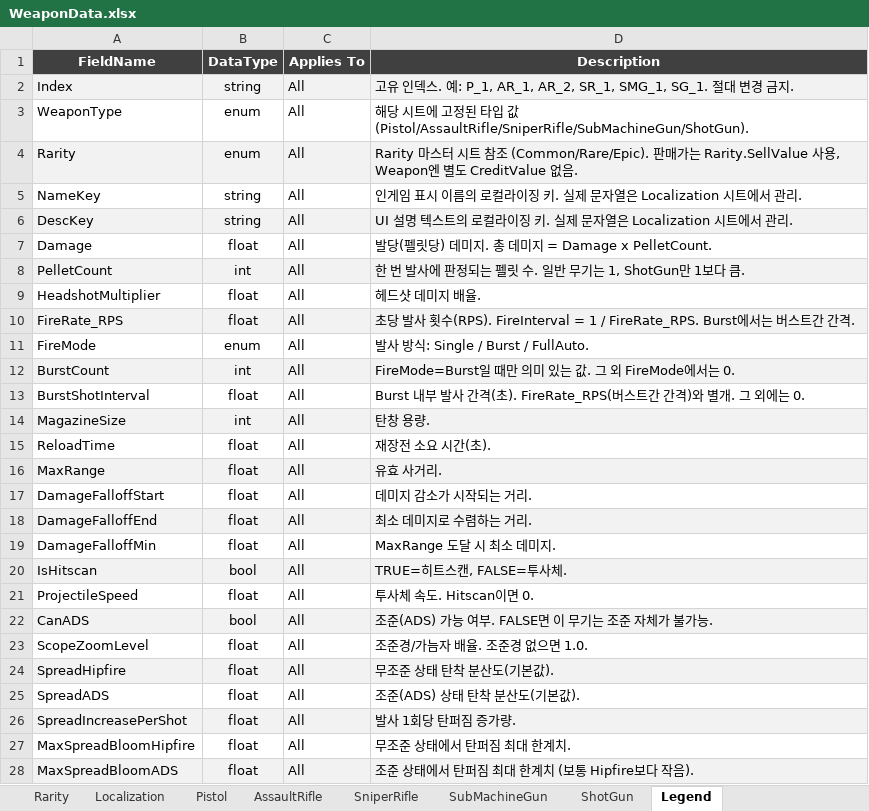
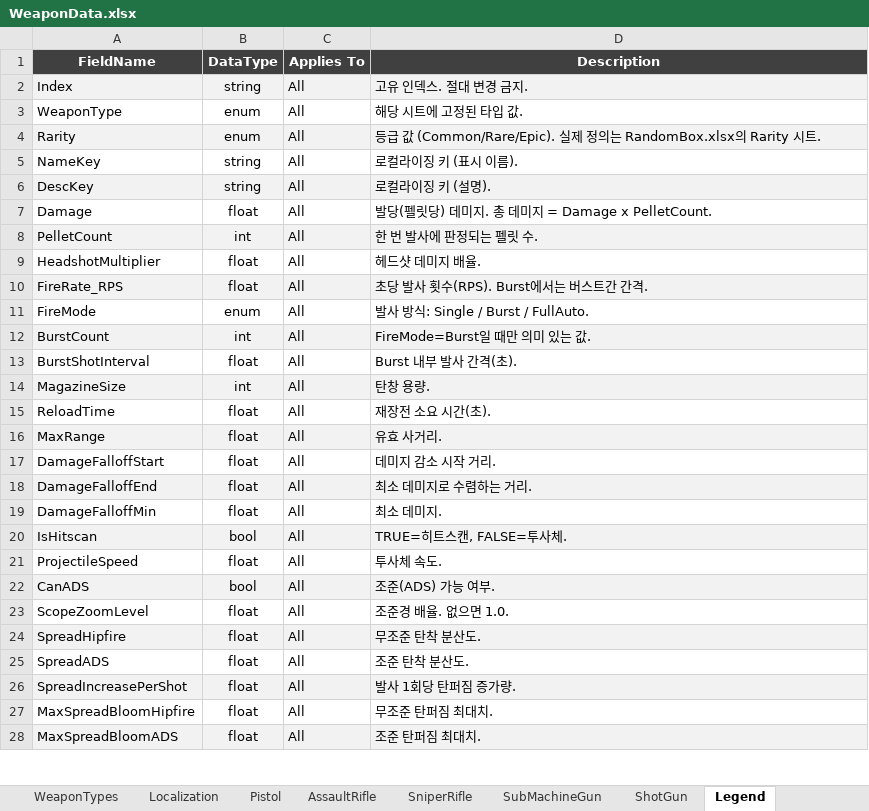
Before and after one commit to DevKddr/ProjectRWW, an Excel workbook: Content/Data/WeaponData.xlsx, sheet Legend, drawn as a sheet; only a part is shown; values as stored, in another font and other column widths than the file's, no borders; the diff covers the shown part only; the diff names each change by its address in the sheet, - before the commit and + after, or states it on an @@ line.

Commit message:
Weapon 및 RandomBox 관련 데이터파싱
WeaponData 구조 변경
Localization을 별도의 Json 파일이 아닌
Weapons.json에서 읽도록 변경
Rarities를 별도 json으로 추출
gacha_tables.json 추가

```diff
--- a/Content/Data/WeaponData.xlsx (sheet Legend)
+++ b/Content/Data/WeaponData.xlsx (sheet Legend)
-sheet tab: Rarity
-D2 (Description): 고유 인덱스. 예: P_1, AR_1, AR_2, SR_1, SMG_1, SG_1. 절대 변경 금지.
+D2 (Description): 고유 인덱스. 절대 변경 금지.
-D3 (Description): 해당 시트에 고정된 타입 값 (Pistol/AssaultRifle/SniperRifle/SubMachineGun/ShotGun).
+D3 (Description): 해당 시트에 고정된 타입 값.
-D4 (Description): Rarity 마스터 시트 참조 (Common/Rare/Epic). 판매가는 Rarity.SellValue 사용, Weapon엔 별도 CreditValue 없음.
+D4 (Description): 등급 값 (Common/Rare/Epic). 실제 정의는 RandomBox.xlsx의 Rarity 시트.
-D5 (Description): 인게임 표시 이름의 로컬라이징 키. 실제 문자열은 Localization 시트에서 관리.
+D5 (Description): 로컬라이징 키 (표시 이름).
-D6 (Description): UI 설명 텍스트의 로컬라이징 키. 실제 문자열은 Localization 시트에서 관리.
+D6 (Description): 로컬라이징 키 (설명).
-D8 (Description): 한 번 발사에 판정되는 펠릿 수. 일반 무기는 1, ShotGun만 1보다 큼.
+D8 (Description): 한 번 발사에 판정되는 펠릿 수.
-D10 (Description): …횟수(RPS). FireInterval = 1 / FireRate_RPS. Burst에서는…
+D10 (Description): …횟수(RPS). Burst에서는…
-D12 (Description): FireMode=Burst일 때만 의미 있는 값. 그 외 FireMode에서는 0.
+D12 (Description): FireMode=Burst일 때만 의미 있는 값.
-D13 (Description): Burst 내부 발사 간격(초). FireRate_RPS(버스트간 간격)와 별개. 그 외에는 0.
+D13 (Description): Burst 내부 발사 간격(초).
-D17 (Description): 데미지 감소가 시작되는 거리.
+D17 (Description): 데미지 감소 시작 거리.
-D19 (Description): MaxRange 도달 시 최소 데미지.
+D19 (Description): 최소 데미지.
-D21 (Description): 투사체 속도. Hitscan이면 0.
+D21 (Description): 투사체 속도.
-D22 (Description): 조준(ADS) 가능 여부. FALSE면 이 무기는 조준 자체가 불가능.
+D22 (Description): 조준(ADS) 가능 여부.
-D23 (Description): 조준경/가늠자 배율. 조준경 없으면 1.0.
+D23 (Description): 조준경 배율. 없으면 1.0.
-D24 (Description): 무조준 상태 탄착 분산도(기본값).
+D24 (Description): 무조준 탄착 분산도.
-D25 (Description): 조준(ADS) 상태 탄착 분산도(기본값).
+D25 (Description): 조준 탄착 분산도.
-D27 (Description): 무조준 상태에서 탄퍼짐 최대 한계치.
+D27 (Description): 무조준 탄퍼짐 최대치.
-D28 (Description): 조준 상태에서 탄퍼짐 최대 한계치 (보통 Hipfire보다 작음).
+D28 (Description): 조준 탄퍼짐 최대치.
```
Also changed, not shown: 7 edited cells elsewhere in this sheet, sheet Localization, 25 other files.
